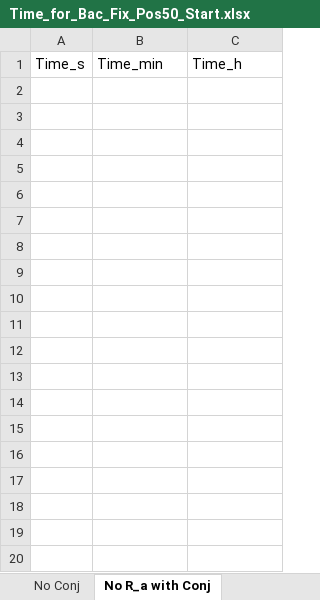
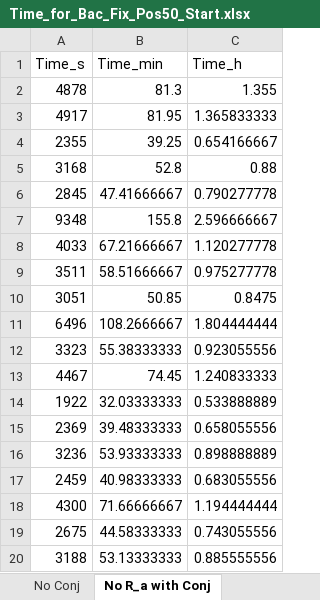
Before and after one commit to Frood-for-Thought/Bac_Evol_SSA, an Excel workbook: Time to Fixation Experiments - Changing Chemotaxis Equation/Experiment 1 - Testing Fixation Time/Time_for_Bac_Fix_Pos50_Start.xlsx, sheet No R_a with Conj, drawn as a sheet; only a part is shown; values as stored, in another font and other column widths than the file's, no borders; the diff covers the shown part only; the diff names each change by its address in the sheet, - before the commit and + after, or states it on an @@ line.

```diff
--- a/Time to Fixation Experiments - Changing Chemotaxis Equation/Experiment 1 - Testing Fixation Time/Time_for_Bac_Fix_Pos50_Start.xlsx (sheet No R_a with Conj)
+++ b/Time to Fixation Experiments - Changing Chemotaxis Equation/Experiment 1 - Testing Fixation Time/Time_for_Bac_Fix_Pos50_Start.xlsx (sheet No R_a with Conj)
+row 2: 4878 | 81.3 | 1.355
+row 3: 4917 | 81.95 | 1.365833333
+row 4: 2355 | 39.25 | 0.654166667
+row 5: 3168 | 52.8 | 0.88
+row 6: 2845 | 47.41666667 | 0.790277778
+row 7: 9348 | 155.8 | 2.596666667
+row 8: 4033 | 67.21666667 | 1.120277778
+row 9: 3511 | 58.51666667 | 0.975277778
+row 10: 3051 | 50.85 | 0.8475
+row 11: 6496 | 108.2666667 | 1.804444444
+row 12: 3323 | 55.38333333 | 0.923055556
+row 13: 4467 | 74.45 | 1.240833333
+row 14: 1922 | 32.03333333 | 0.533888889
+row 15: 2369 | 39.48333333 | 0.658055556
+row 16: 3236 | 53.93333333 | 0.898888889
+row 17: 2459 | 40.98333333 | 0.683055556
+row 18: 4300 | 71.66666667 | 1.194444444
+row 19: 2675 | 44.58333333 | 0.743055556
+row 20: 3188 | 53.13333333 | 0.885555556
```
Also changed, not shown: 81 added rows elsewhere in this sheet, sheet No R_a No Conj, sheet All Time Distributions.
